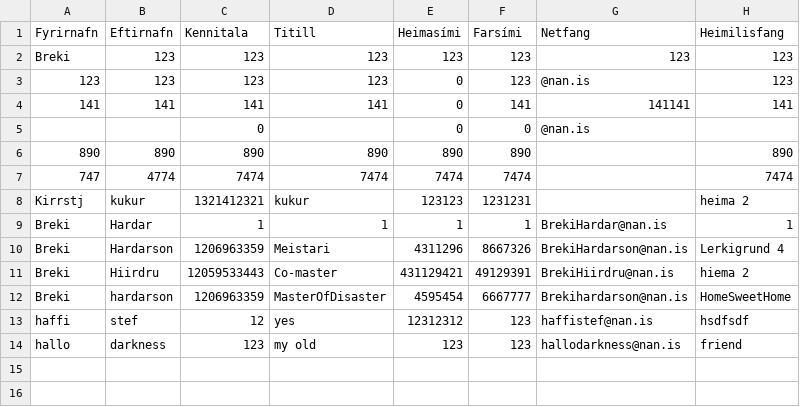
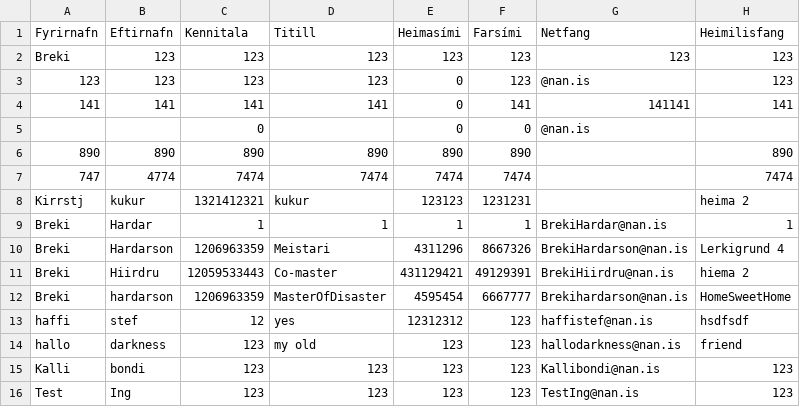
Before and after one commit to Kristjamar/Verklegt-namskei-, a CSV file: MainProgram/employeetest.csv, drawn as a sheet; the diff names each change by its address in the sheet, - before the commit and + after, or states it on an @@ line.

Commit message:
gerdi make employee i logiclayer

```diff
--- a/MainProgram/employeetest.csv
+++ b/MainProgram/employeetest.csv
+row 15: Kalli | bondi | 123 | 123 | 123 | 123 | Kallibondi@nan.is | 123
+row 16: Test | Ing | 123 | 123 | 123 | 123 | TestIng@nan.is | 123
```
Also changed, not shown: 2 other files.
